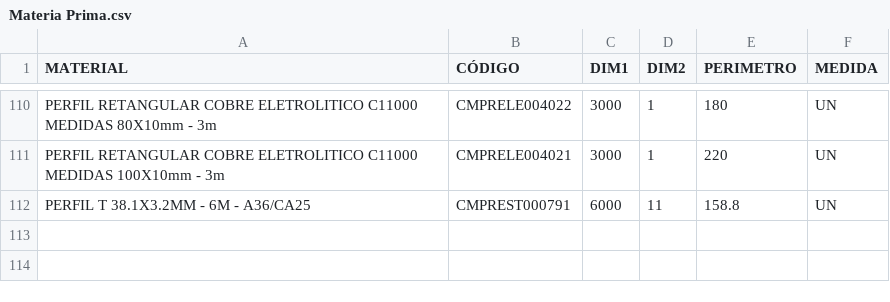
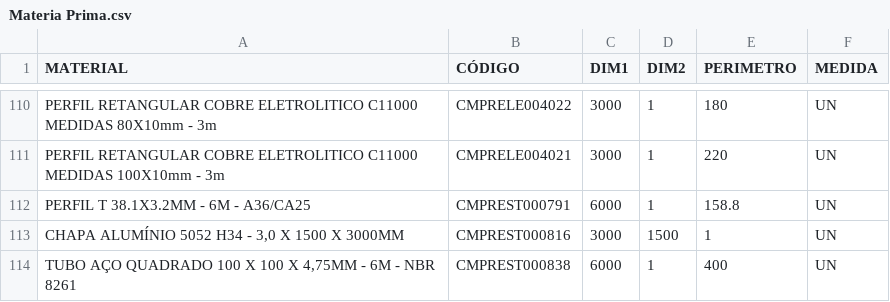
Before and after one commit to Kvgr98/Modular, a CSV file: Materia Prima.csv, drawn as a sheet; only a part is shown, gaps mark what is left out.

Commit message:
Add files via upload

```diff
--- a/Materia Prima.csv
+++ b/Materia Prima.csv
@@ -111,2 +111,4 @@ PERFIL RETANGULAR COBRE ELETROLITICO C11000  MEDIDAS  80X10mm - 3m;CMPRELE004022
 PERFIL RETANGULAR COBRE ELETROLITICO C11000  MEDIDAS 100X10mm - 3m;CMPRELE004021;3000;1;220;UN
-PERFIL T 38.1X3.2MM - 6M - A36/CA25;CMPREST000791;6000;11;158.8;UN
+PERFIL T 38.1X3.2MM - 6M - A36/CA25;CMPREST000791;6000;1;158.8;UN
+CHAPA ALUMÍNIO 5052 H34 - 3,0 X 1500 X 3000MM;CMPREST000816;3000;1500;1;UN
+TUBO AÇO QUADRADO 100 X 100 X 4,75MM - 6M - NBR 8261;CMPREST000838;6000;1;400;UN
```
